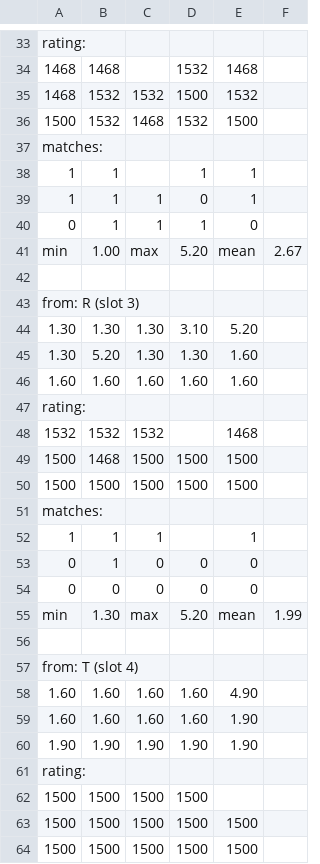
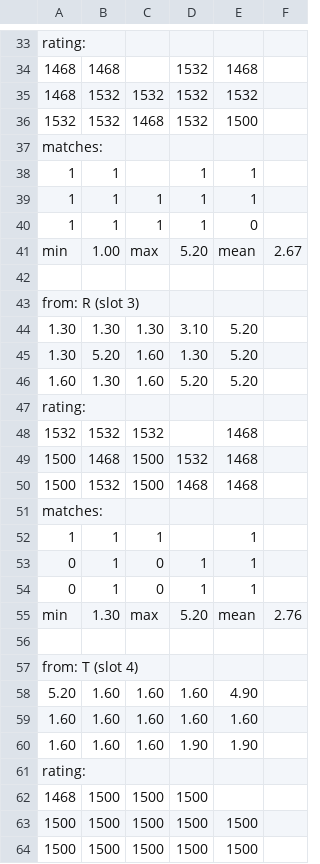
Before and after one commit to sgaliamov/keyvolve, a CSV file: data/keyboard.ranked.csv, drawn as a sheet; only a part is shown, gaps mark what is left out; the diff covers the shown part only.

```diff
--- a/data/keyboard.ranked.csv
+++ b/data/keyboard.ranked.csv
@@ -34,8 +34,8 @@ rating:
 1468,1468,,1532,1468
-1468,1532,1532,1500,1532
-1500,1532,1468,1532,1500
+1468,1532,1532,1532,1532
+1532,1532,1468,1532,1500
 matches:
 1,1,,1,1
-1,1,1,0,1
-0,1,1,1,0
+1,1,1,1,1
+1,1,1,1,0
 min,1.00,max,5.20,mean,2.67
@@ -44,20 +44,20 @@ from: R (slot 3)
 1.30,1.30,1.30,3.10,5.20
-1.30,5.20,1.30,1.30,1.60
-1.60,1.60,1.60,1.60,1.60
+1.30,5.20,1.60,1.30,5.20
+1.60,1.30,1.60,5.20,5.20
 rating:
 1532,1532,1532,,1468
-1500,1468,1500,1500,1500
-1500,1500,1500,1500,1500
+1500,1468,1500,1532,1468
+1500,1532,1500,1468,1468
 matches:
 1,1,1,,1
-0,1,0,0,0
-0,0,0,0,0
-min,1.30,max,5.20,mean,1.99
+0,1,0,1,1
+0,1,0,1,1
+min,1.30,max,5.20,mean,2.76
 
 from: T (slot 4)
-1.60,1.60,1.60,1.60,4.90
-1.60,1.60,1.60,1.60,1.90
-1.90,1.90,1.90,1.90,1.90
+5.20,1.60,1.60,1.60,4.90
+1.60,1.60,1.60,1.60,1.60
+1.60,1.60,1.60,1.90,1.90
 rating:
-1500,1500,1500,1500,
+1468,1500,1500,1500,
 1500,1500,1500,1500,1500
```
Also changed, not shown: 6 added rows, 6 removed rows, 1 moved row and 39 edited cells elsewhere in this file, 3 other files.
